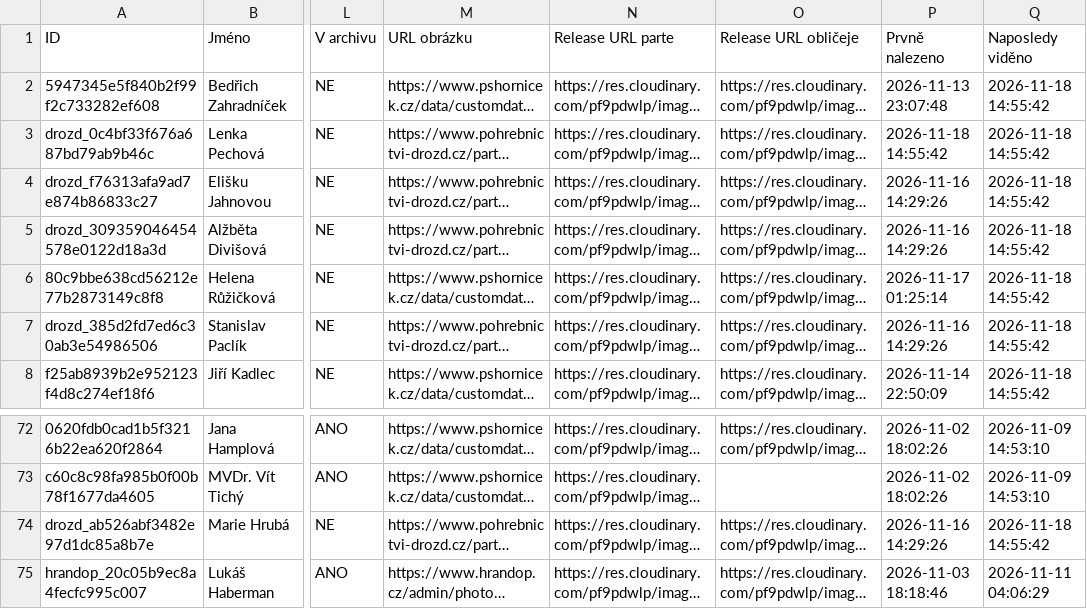
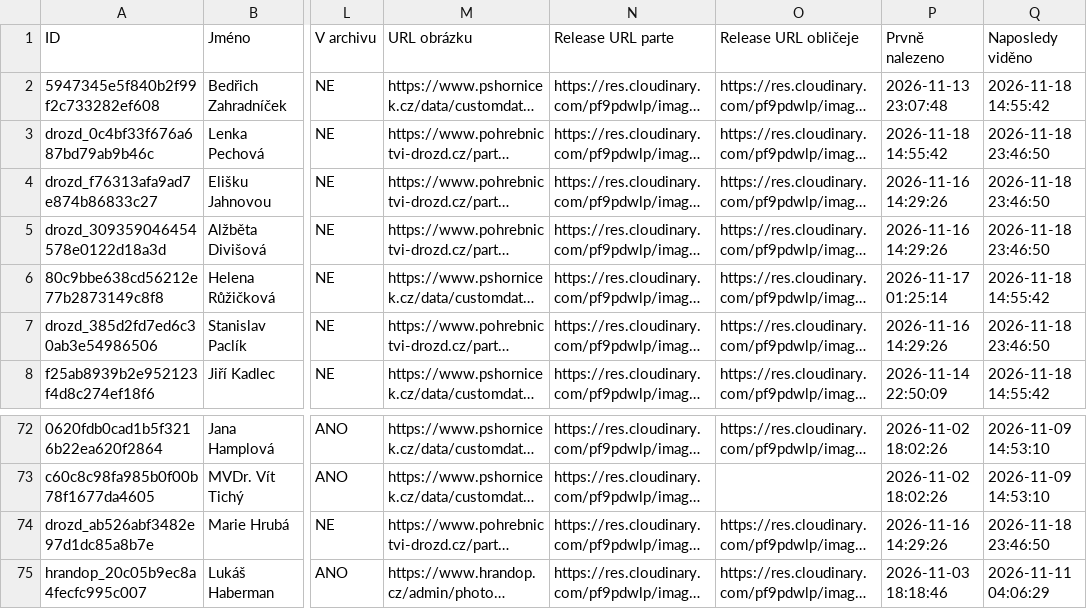
Before and after one commit to BladeCZ/smutecni-vyveska, a CSV file: data/database.csv, drawn as a sheet; only a part is shown, gaps mark what is left out; long unchanged cells end in …; the diff names each change by its address in the sheet, - before the commit and + after, or states it on an @@ line.

```diff
--- a/data/database.csv
+++ b/data/database.csv
-Q3:Q5 (Naposledy viděno): 2026-11-18 14:55:42
+Q3:Q5 (Naposledy viděno): 2026-11-18 23:46:50
-Q7 (Naposledy viděno): 2026-11-18 14:55:42
+Q7 (Naposledy viděno): 2026-11-18 23:46:50
-Q74 (Naposledy viděno): 2026-11-18 14:55:42
+Q74 (Naposledy viděno): 2026-11-18 23:46:50
```
Also changed, not shown: web/data/database.csv, 3 other files.
